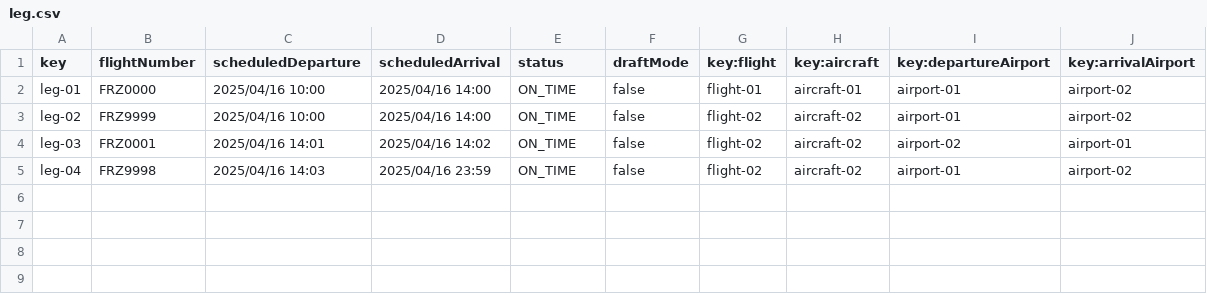
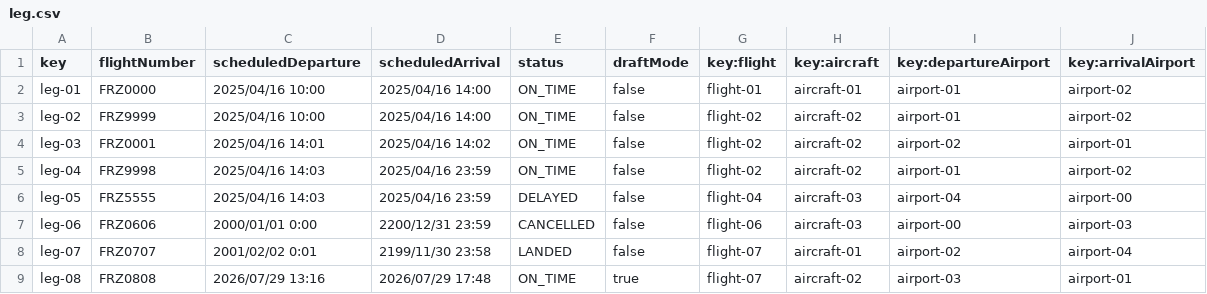
Before and after one commit to DP2-C3-057/Acme-ANS-C3, a CSV file: src/main/resources/WEB-INF/data/sample/leg.csv, drawn as a sheet; the diff names each change by its address in the sheet, - before the commit and + after, or states it on an @@ line.

Commit message:
Datos Leg y Flight

```diff
--- a/src/main/resources/WEB-INF/data/sample/leg.csv
+++ b/src/main/resources/WEB-INF/data/sample/leg.csv
+row 6: leg-05 | FRZ5555 | 2025/04/16 14:03 | 2025/04/16 23:59 | DELAYED | false | flight-04 | aircraft-03 | airport-04 | airport-00
+row 7: leg-06 | FRZ0606 | 2000/01/01 0:00 | 2200/12/31 23:59 | CANCELLED | false | flight-06 | aircraft-03 | airport-00 | airport-03
+row 8: leg-07 | FRZ0707 | 2001/02/02 0:01 | 2199/11/30 23:58 | LANDED | false | flight-07 | aircraft-01 | airport-02 | airport-04
+row 9: leg-08 | FRZ0808 | 2026/07/29 13:16 | 2026/07/29 17:48 | ON_TIME | true | flight-07 | aircraft-02 | airport-03 | airport-01
```
Also changed, not shown: src/main/resources/WEB-INF/data/sample/flight.csv.
